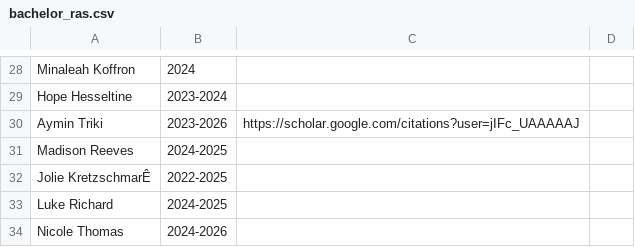
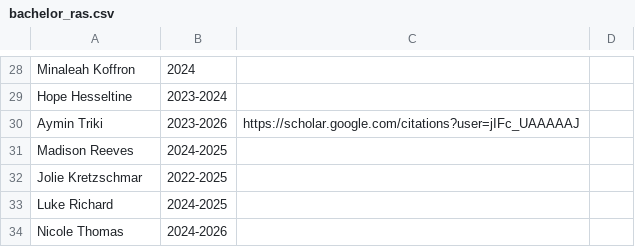
Before and after one commit to mjbsp/tbslab-quarto, a CSV file: people/bachelor_ras.csv, drawn as a sheet; only a part is shown, gaps mark what is left out; the diff names each change by its address in the sheet, - before the commit and + after, or states it on an @@ line.

```diff
--- a/people/bachelor_ras.csv
+++ b/people/bachelor_ras.csv
-A32: Jolie KretzschmarÊ
+A32: Jolie Kretzschmar
```
Also changed, not shown: pubs.csv, 1 other file.
